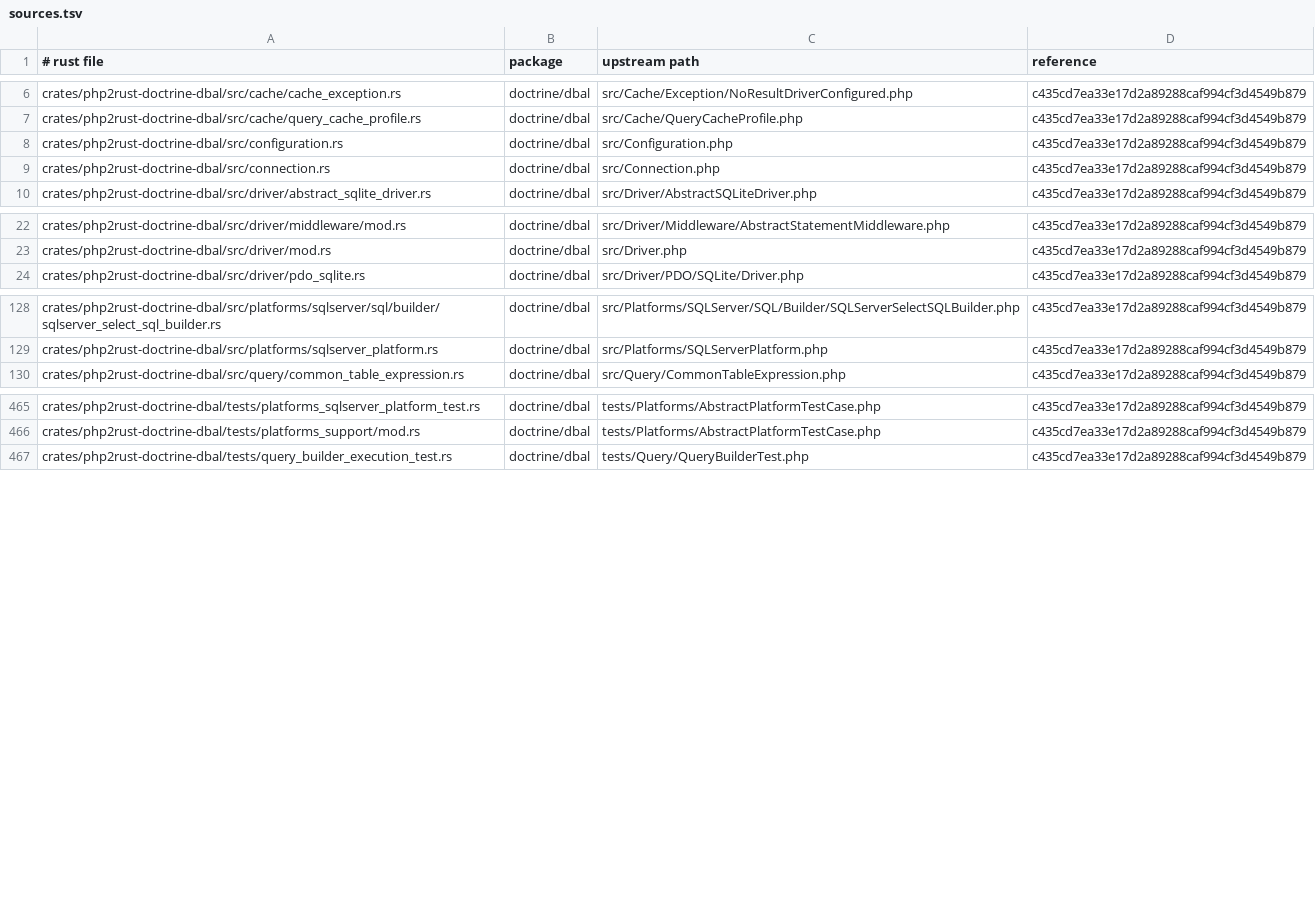
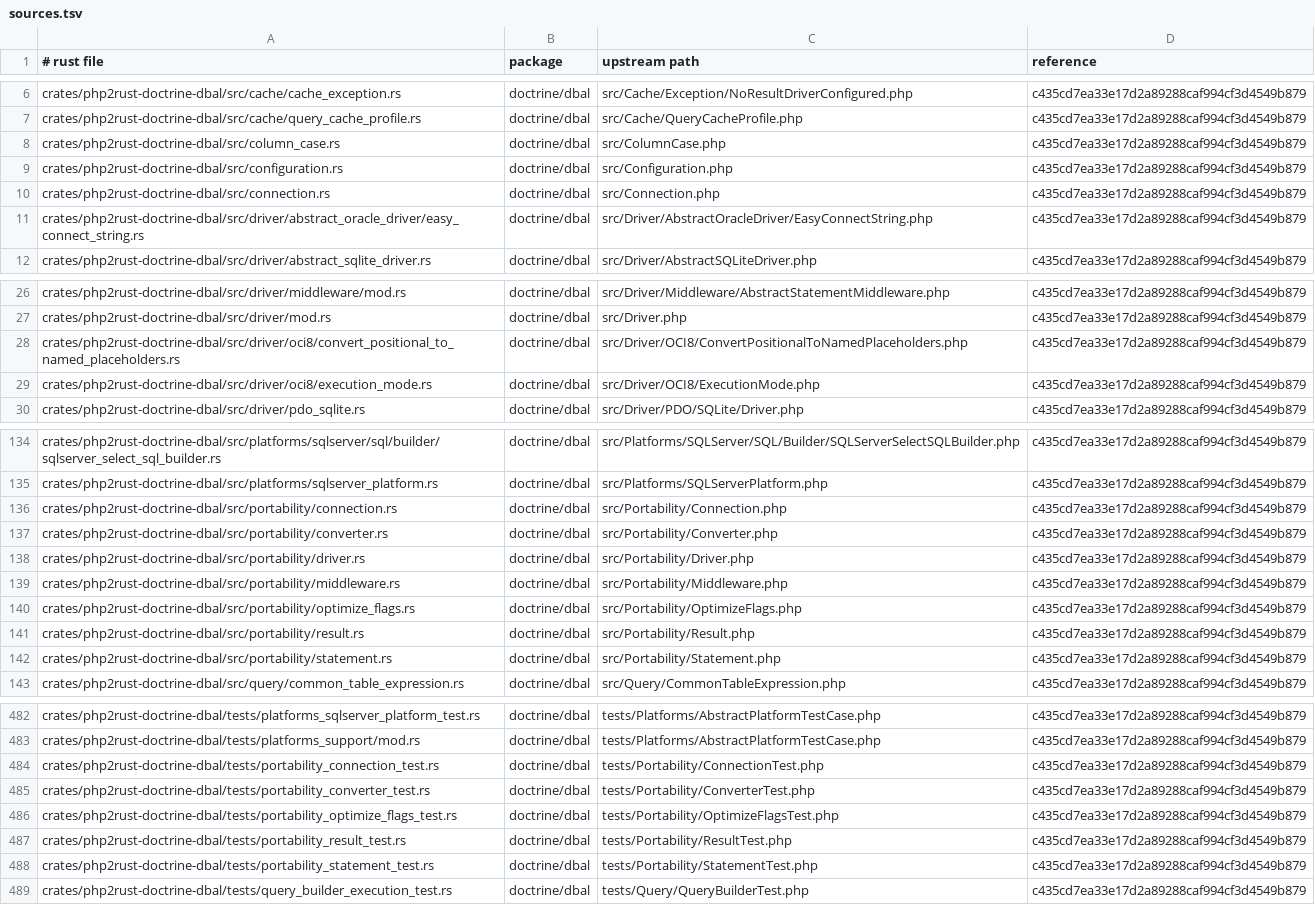
Before and after one commit to D-Nations/php2rust-doctrine-dbal, a TSV file: parity/sources.tsv, drawn as a sheet; only a part is shown, gaps mark what is left out; the diff covers the shown part only; the diff names each change by its address in the sheet, - before the commit and + after, or states it on an @@ line.

```diff
--- a/parity/sources.tsv
+++ b/parity/sources.tsv
+row 8: crates/php2rust-doctrine-dbal/src/column_case.rs | doctrine/dbal | src/ColumnCase.php | c435cd7ea33e17d2a89288caf994cf3d4549b879
+row 11: crates/php2rust-doctrine-dbal/src/driver/abstract_oracle_driver/easy_connect_string.rs | doctrine/dbal | src/Driver/AbstractOracleDriver/EasyConnectString.php | c435cd7ea33e17d2a89288caf994cf3d4549b879
+row 28: crates/php2rust-doctrine-dbal/src/driver/oci8/convert_positional_to_named_placeholders.rs | doctrine/dbal | src/Driver/OCI8/ConvertPositionalToNamedPlaceholders.php | c435cd7ea33e17d2a89288caf994cf3d4549b879
+row 29: crates/php2rust-doctrine-dbal/src/driver/oci8/execution_mode.rs | doctrine/dbal | src/Driver/OCI8/ExecutionMode.php | c435cd7ea33e17d2a89288caf994cf3d4549b879
+row 136: crates/php2rust-doctrine-dbal/src/portability/connection.rs | doctrine/dbal | src/Portability/Connection.php | c435cd7ea33e17d2a89288caf994cf3d4549b879
+row 137: crates/php2rust-doctrine-dbal/src/portability/converter.rs | doctrine/dbal | src/Portability/Converter.php | c435cd7ea33e17d2a89288caf994cf3d4549b879
+row 138: crates/php2rust-doctrine-dbal/src/portability/driver.rs | doctrine/dbal | src/Portability/Driver.php | c435cd7ea33e17d2a89288caf994cf3d4549b879
+row 139: crates/php2rust-doctrine-dbal/src/portability/middleware.rs | doctrine/dbal | src/Portability/Middleware.php | c435cd7ea33e17d2a89288caf994cf3d4549b879
+row 140: crates/php2rust-doctrine-dbal/src/portability/optimize_flags.rs | doctrine/dbal | src/Portability/OptimizeFlags.php | c435cd7ea33e17d2a89288caf994cf3d4549b879
+row 141: crates/php2rust-doctrine-dbal/src/portability/result.rs | doctrine/dbal | src/Portability/Result.php | c435cd7ea33e17d2a89288caf994cf3d4549b879
+row 142: crates/php2rust-doctrine-dbal/src/portability/statement.rs | doctrine/dbal | src/Portability/Statement.php | c435cd7ea33e17d2a89288caf994cf3d4549b879
+row 484: crates/php2rust-doctrine-dbal/tests/portability_connection_test.rs | doctrine/dbal | tests/Portability/ConnectionTest.php | c435cd7ea33e17d2a89288caf994cf3d4549b879
+row 485: crates/php2rust-doctrine-dbal/tests/portability_converter_test.rs | doctrine/dbal | tests/Portability/ConverterTest.php | c435cd7ea33e17d2a89288caf994cf3d4549b879
+row 486: crates/php2rust-doctrine-dbal/tests/portability_optimize_flags_test.rs | doctrine/dbal | tests/Portability/OptimizeFlagsTest.php | c435cd7ea33e17d2a89288caf994cf3d4549b879
+row 487: crates/php2rust-doctrine-dbal/tests/portability_result_test.rs | doctrine/dbal | tests/Portability/ResultTest.php | c435cd7ea33e17d2a89288caf994cf3d4549b879
+row 488: crates/php2rust-doctrine-dbal/tests/portability_statement_test.rs | doctrine/dbal | tests/Portability/StatementTest.php | c435cd7ea33e17d2a89288caf994cf3d4549b879
```
Also changed, not shown: 6 added rows elsewhere in this file, parity/classes/doctrine/dbal.tsv, parity/doctrine/dbal.tsv, 28 other files.
